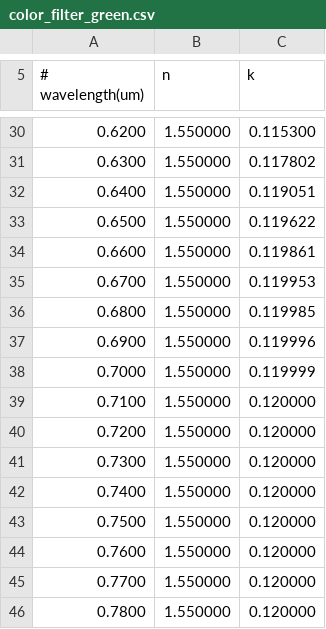
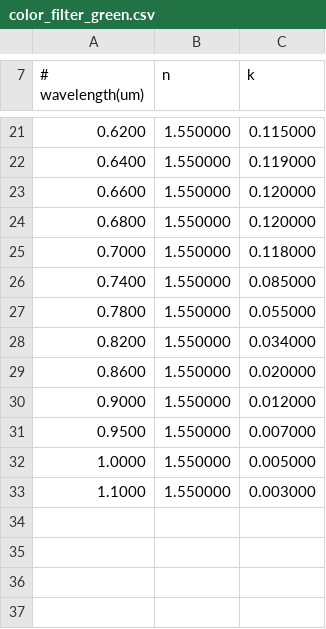
Before and after one commit to geniuskey/compass, a CSV file: materials/color_filter_green.csv, drawn as a sheet; only a part is shown, gaps mark what is left out; the diff covers the shown part only.

```diff
--- a/materials/color_filter_green.csv
+++ b/materials/color_filter_green.csv
@@ -30,17 +21,13 @@
-0.6200, 1.550000, 0.115300
-0.6300, 1.550000, 0.117802
-0.6400, 1.550000, 0.119051
-0.6500, 1.550000, 0.119622
-0.6600, 1.550000, 0.119861
-0.6700, 1.550000, 0.119953
-0.6800, 1.550000, 0.119985
-0.6900, 1.550000, 0.119996
-0.7000, 1.550000, 0.119999
-0.7100, 1.550000, 0.120000
-0.7200, 1.550000, 0.120000
-0.7300, 1.550000, 0.120000
-0.7400, 1.550000, 0.120000
-0.7500, 1.550000, 0.120000
-0.7600, 1.550000, 0.120000
-0.7700, 1.550000, 0.120000
-0.7800, 1.550000, 0.120000
+0.6200, 1.550000, 0.115000
+0.6400, 1.550000, 0.119000
+0.6600, 1.550000, 0.120000
+0.6800, 1.550000, 0.120000
+0.7000, 1.550000, 0.118000
+0.7400, 1.550000, 0.085000
+0.7800, 1.550000, 0.055000
+0.8200, 1.550000, 0.034000
+0.8600, 1.550000, 0.020000
+0.9000, 1.550000, 0.012000
+0.9500, 1.550000, 0.007000
+1.0000, 1.550000, 0.005000
+1.1000, 1.550000, 0.003000
```
Also changed, not shown: 4 added rows, 13 removed rows and 13 edited cells elsewhere in this file, materials/color_filter_blue.csv, materials/color_filter_red.csv, 16 other files.
